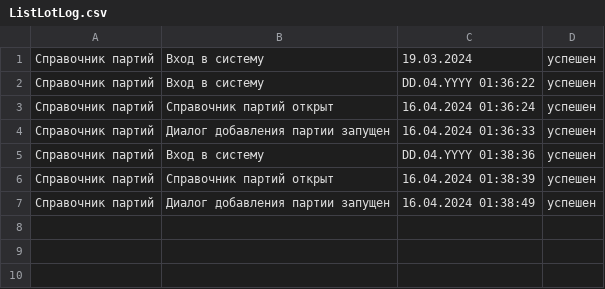
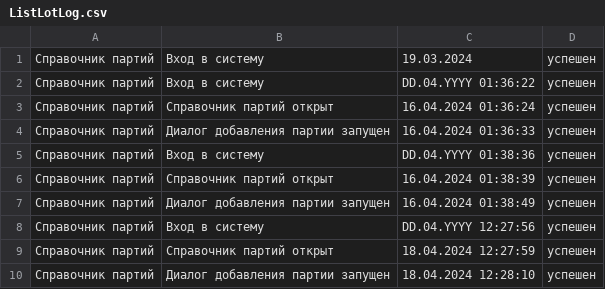
Before and after one commit to vladimircherepanov/uipath, a CSV file: Processes/TestCaces/Alexey/LOG/ListLotLog.csv, drawn as a sheet; the diff names each change by its address in the sheet, - before the commit and + after, or states it on an @@ line.

Commit message:
Выбор среды и вызов процесса теста партий

```diff
--- a/Processes/TestCaces/Alexey/LOG/ListLotLog.csv
+++ b/Processes/TestCaces/Alexey/LOG/ListLotLog.csv
+row 8: Справочник партий | Вход в систему | DD.04.YYYY 12:27:56 | успешен
+row 9: Справочник партий | Справочник партий открыт | 18.04.2024 12:27:59 | успешен
+row 10: Справочник партий | Диалог добавления партии запущен | 18.04.2024 12:28:10 | успешен
```
Also changed, not shown: 4 other files.
